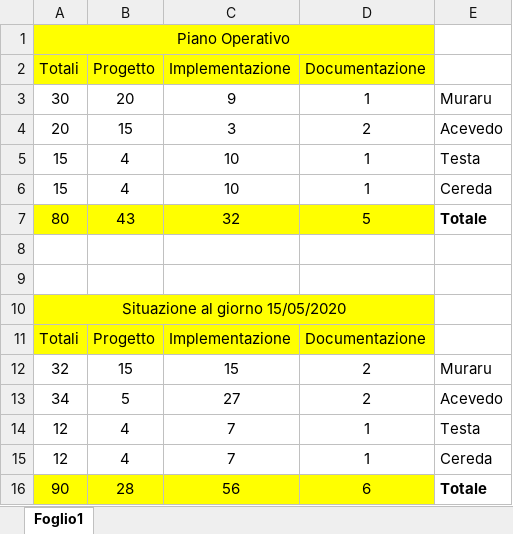
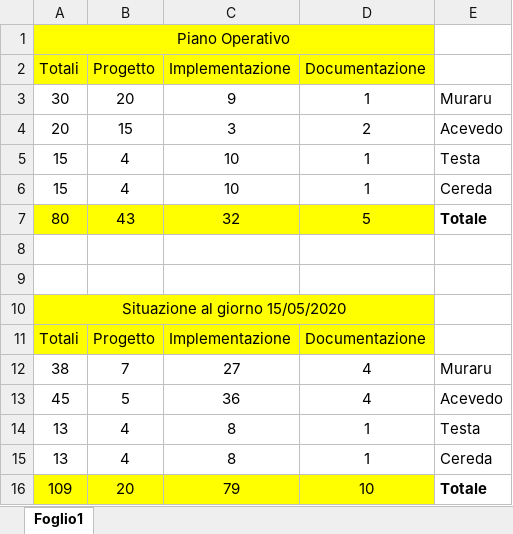
Before and after one commit to lm-paleocapa/Gofast, an Excel workbook: DivisioneOrari-PianoOperativo.xlsx, sheet Foglio1, drawn as a sheet; values as stored, in another font and other column widths than the file's, no borders; removed rows and columns are numbered as before the commit, all else as after; the diff names each change by its address in the sheet, - before the commit and + after, or states it on an @@ line.

Commit message:
orari piano operat

```diff
--- a/DivisioneOrari-PianoOperativo.xlsx (sheet Foglio1)
+++ b/DivisioneOrari-PianoOperativo.xlsx (sheet Foglio1)
-row 12: 32 | 15 | 15 | 2 | Muraru
-row 13: 34 | 5 | 27 | 2 | Acevedo
+row 12: 38 | 7 | 27 | 4 | Muraru
+row 13: 45 | 5 | 36 | 4 | Acevedo
-A14:A15 (Totali): 12
+A14:A15 (Totali): 13
-C14:C15 (Implementazione): 7
+C14:C15 (Implementazione): 8
-row 16: 90 | 28 | 56 | 6 | Totale
+row 16: 109 | 20 | 79 | 10 | Totale
```
